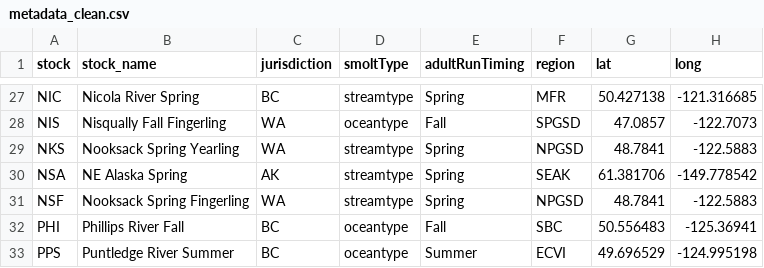
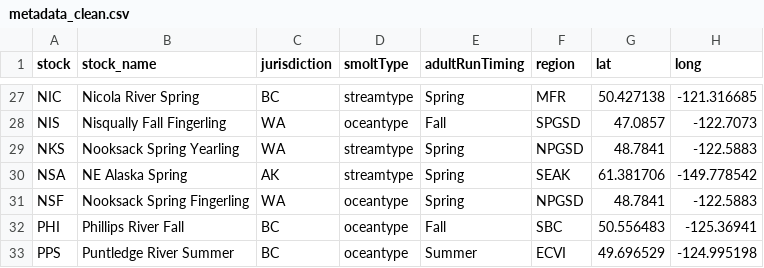
Before and after one commit to CamFreshwater/chinDyn, a CSV file: data/salmonData/metadata_clean.csv, drawn as a sheet; only a part is shown, gaps mark what is left out.

Commit message:
begin cleaning data for adult covariate analysis

```diff
--- a/data/salmonData/metadata_clean.csv
+++ b/data/salmonData/metadata_clean.csv
@@ -30,3 +30,3 @@ NKS,Nooksack Spring Yearling,WA,streamtype,Spring,NPGSD,48.7841,-122.5883
 NSA,NE Alaska Spring,AK,streamtype,Spring,SEAK,61.381706,-149.778542
-NSF,Nooksack Spring Fingerling,WA,streamtype,Spring,NPGSD,48.7841,-122.5883
+NSF,Nooksack Spring Fingerling,WA,oceantype,Spring,NPGSD,48.7841,-122.5883
 PHI,Phillips River Fall,BC,oceantype,Fall,SBC,50.556483,-125.36941
```
Also changed, not shown: 5 other files.
